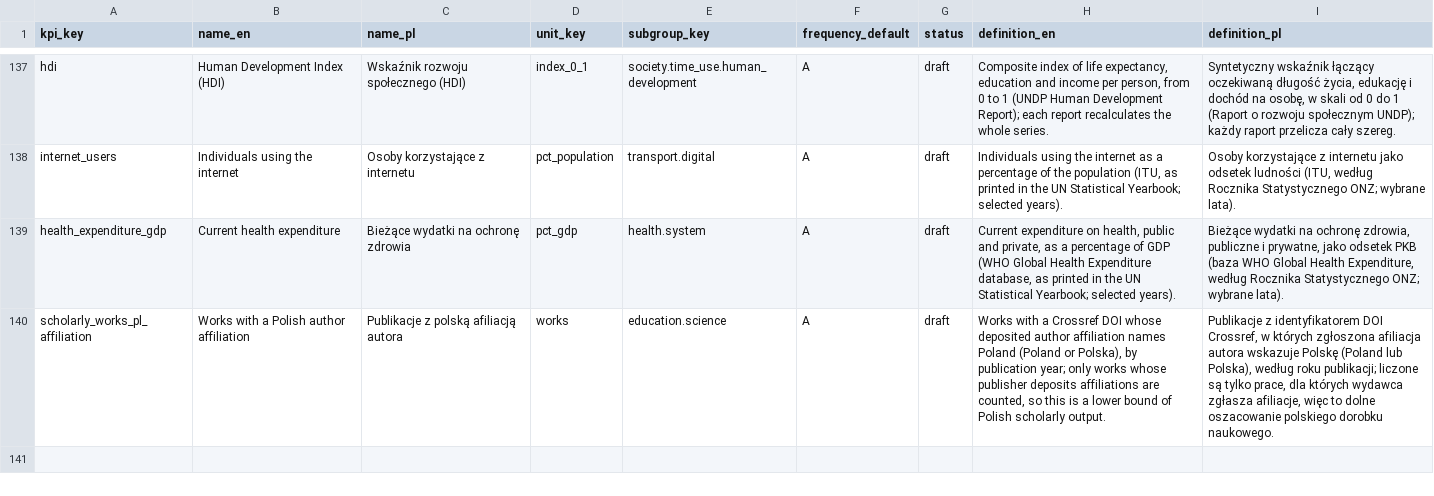
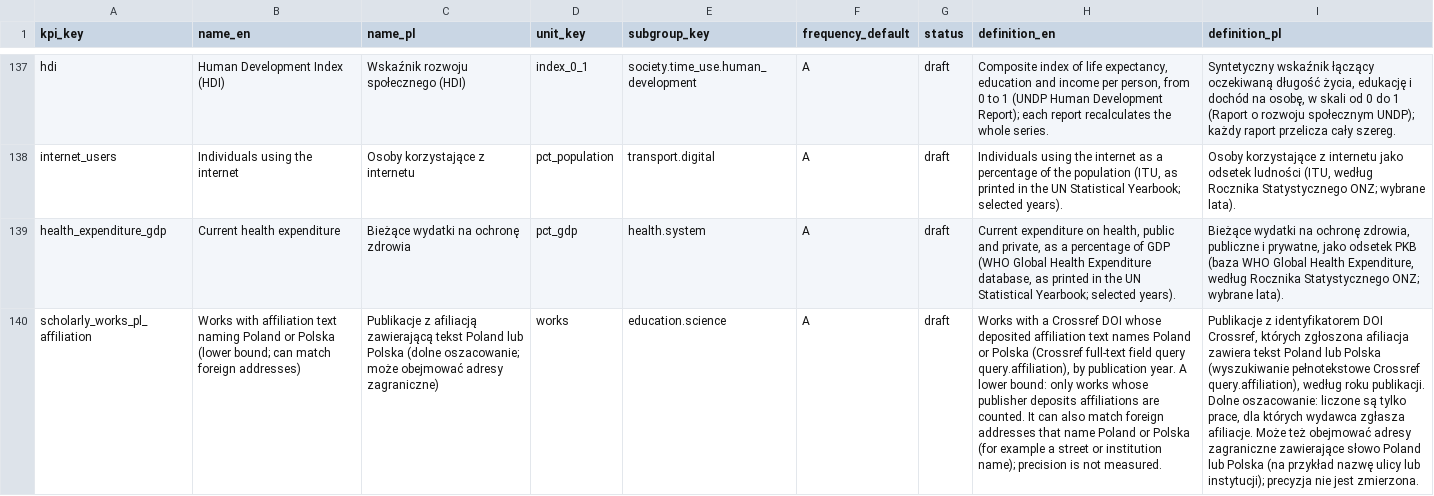
Before and after one commit to zohelo/zohelo-data, a CSV file: warehouse/seeds/kpi.csv, drawn as a sheet; only a part is shown, gaps mark what is left out; the diff names each change by its address in the sheet, - before the commit and + after, or states it on an @@ line.

```diff
--- a/warehouse/seeds/kpi.csv
+++ b/warehouse/seeds/kpi.csv
-B140 (name_en): Works with a Polish author affiliation
+B140 (name_en): Works with affiliation text naming Poland or Polska (lower bound; can match foreign addresses)
-C140 (name_pl): Publikacje z polską afiliacją autora
+C140 (name_pl): Publikacje z afiliacją zawierającą tekst Poland lub Polska (dolne oszacowanie; może obejmować adresy zagraniczne)
-H140 (definition_en): …whose deposited author affiliation names Poland (Poland or Polska), by publication year; only works whose publisher deposits affiliations are counted, so this is a lower bound of Polish scholarly output.
+H140 (definition_en): …whose deposited affiliation text names Poland or Polska (Crossref full-text field query query.affiliation), by publication year. A lower bound: only works whose publisher deposits affiliations are counted. It can also match foreign addresses that name Poland or Polska (for example a street or institution name); precision is not measured.
-I140 (definition_pl): …DOI Crossref, w których zgłoszona afiliacja autora wskazuje Polskę (Poland lub Polska), według roku publikacji; liczone są tylko prace, dla których wydawca zgłasza afiliacje, więc to dolne oszacowanie polskiego dorobku naukowego.
+I140 (definition_pl): …DOI Crossref, których zgłoszona afiliacja zawiera tekst Poland lub Polska (wyszukiwanie pełnotekstowe Crossref query.affiliation), według roku publikacji. Dolne oszacowanie: liczone są tylko prace, dla których wydawca zgłasza afiliacje. Może też obejmować adresy zagraniczne zawierające słowo Poland lub Polska (na przykład nazwę ulicy lub instytucji); precyzja nie jest zmierzona.
```
Also changed, not shown: warehouse/seeds/kpi_v2_map.csv, warehouse/seeds/source.csv, 10 other files.
